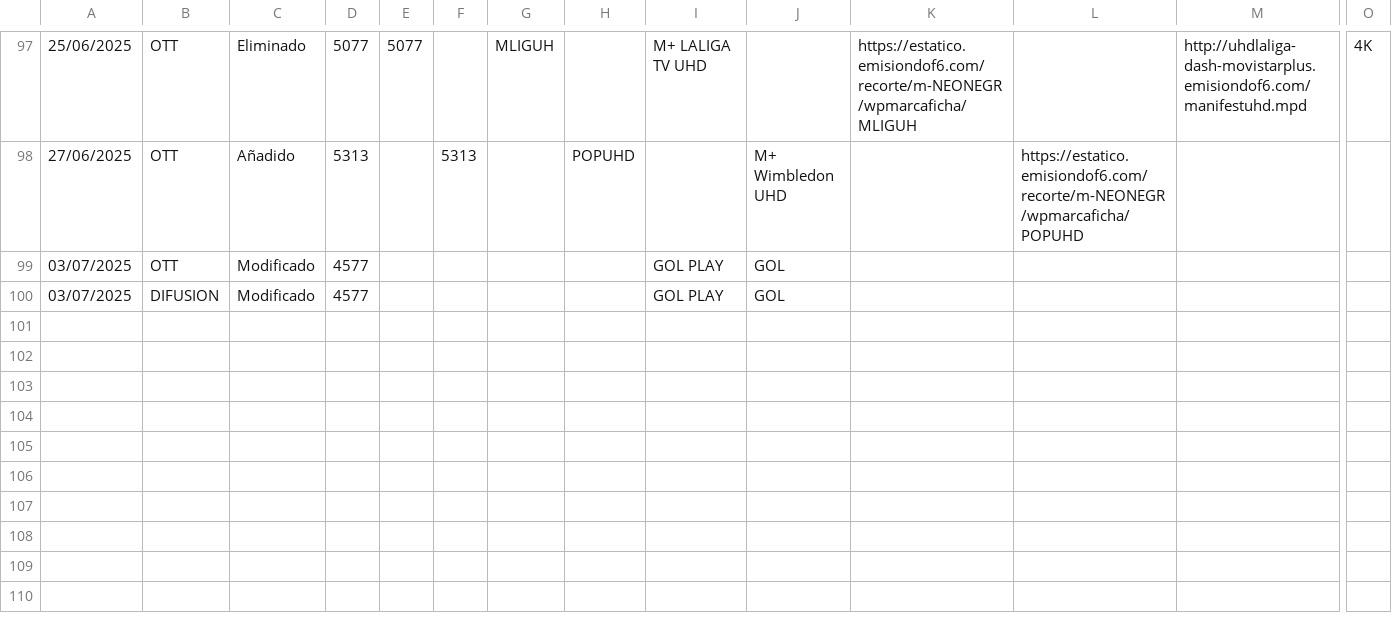
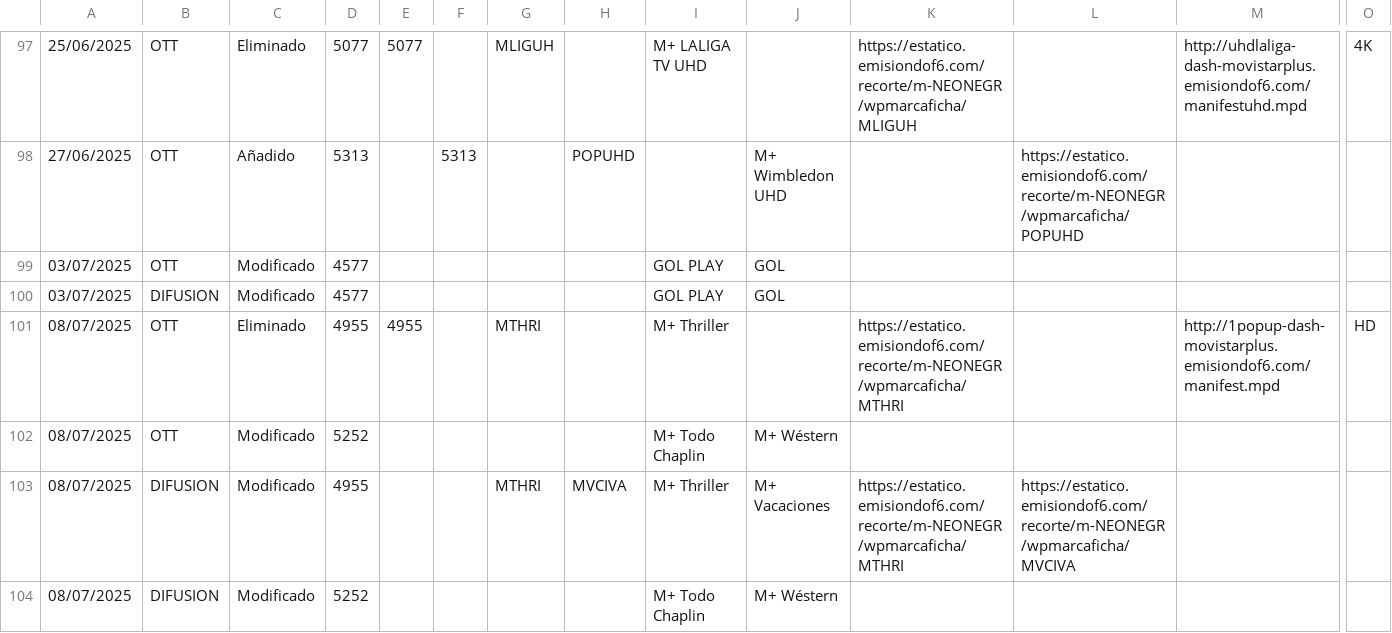
Before and after one commit to parotris3/Mfeed, a CSV file: cambios.csv, drawn as a sheet; only a part is shown, gaps mark what is left out; rows hold the shown columns only; the diff names each change by its address in the sheet, - before the commit and + after, or states it on an @@ line.

```diff
--- a/cambios.csv
+++ b/cambios.csv
+row 101: 08/07/2025 | OTT | Eliminado | 4955 | 4955 |  | MTHRI |  | M+ Thriller |  | https://estatico.emisiondof6.com/recorte/m-NEONEGR/wpmarcaficha/MTHRI |  | http://1popup-dash-movistarplus.emisiondof6.com/manifest.mpd | HD
+row 102: 08/07/2025 | OTT | Modificado | 5252 |  |  |  |  | M+ Todo Chaplin | M+ Wéstern
+row 103: 08/07/2025 | DIFUSION | Modificado | 4955 |  |  | MTHRI | MVCIVA | M+ Thriller | M+ Vacaciones | https://estatico.emisiondof6.com/recorte/m-NEONEGR/wpmarcaficha/MTHRI | https://estatico.emisiondof6.com/recorte/m-NEONEGR/wpmarcaficha/MVCIVA
+row 104: 08/07/2025 | DIFUSION | Modificado | 5252 |  |  |  |  | M+ Todo Chaplin | M+ Wéstern
```
Also changed, not shown: difusion.csv, ott.csv.
